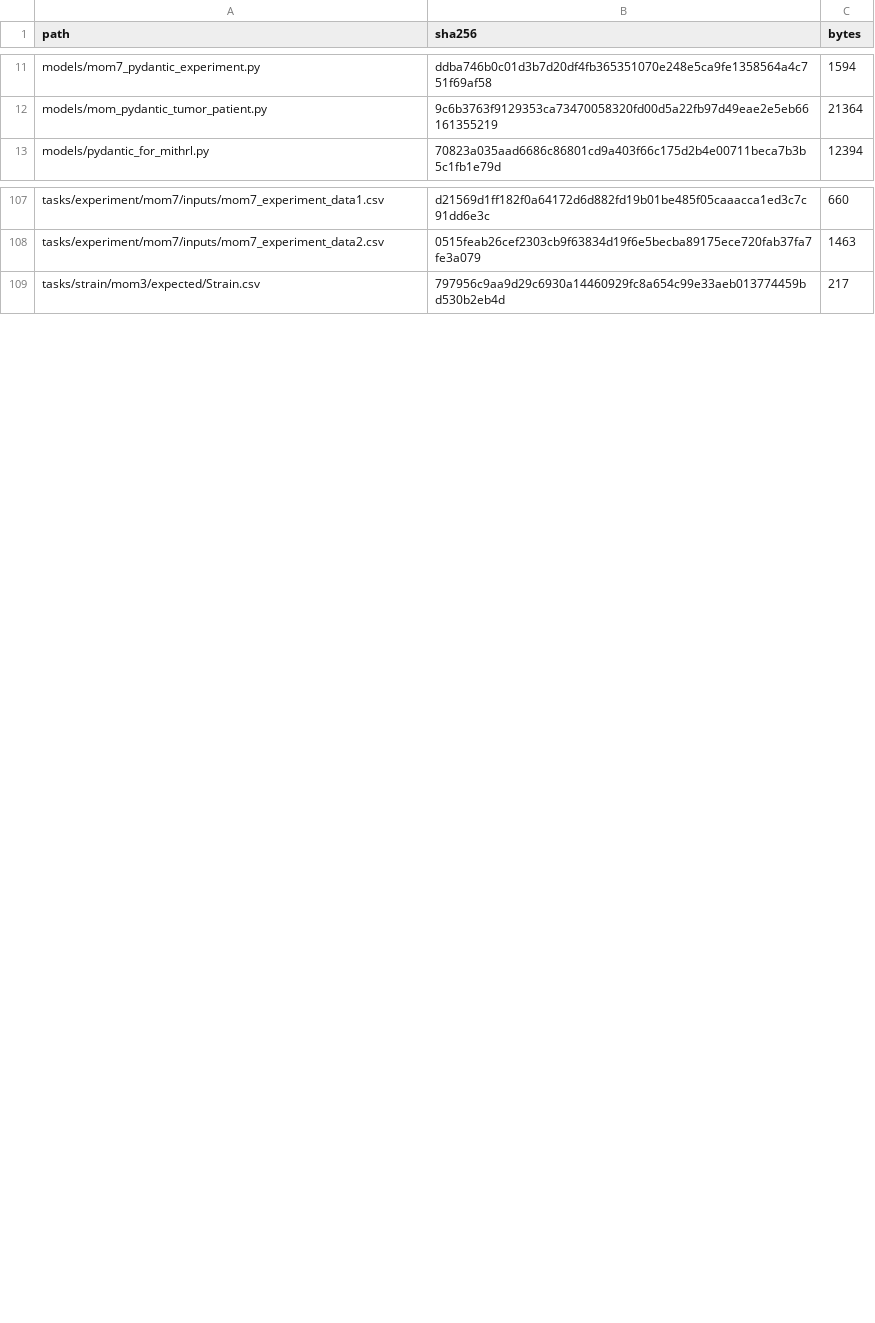
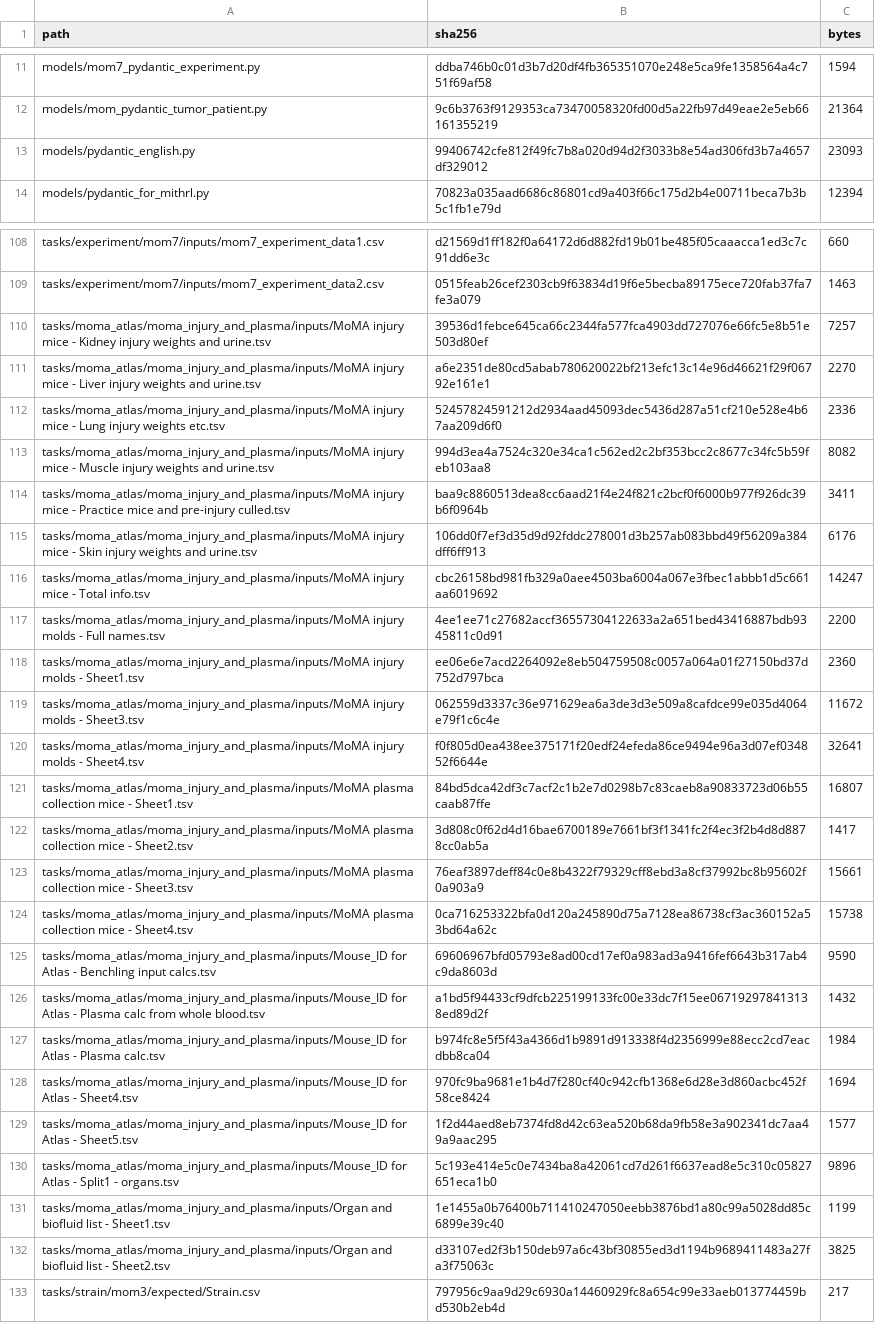
Before and after one commit to AqibHasnain/schema-coercion-bench, a CSV file: MANIFEST.csv, drawn as a sheet; only a part is shown, gaps mark what is left out; the diff names each change by its address in the sheet, - before the commit and + after, or states it on an @@ line.

```diff
--- a/MANIFEST.csv
+++ b/MANIFEST.csv
+row 13: models/pydantic_english.py | 99406742cfe812f49fc7b8a020d94d2f3033b8e54ad306fd3b7a4657df329012 | 23093
+row 110: tasks/moma_atlas/moma_injury_and_plasma/inputs/MoMA injury mice - Kidney injury weights and urine.tsv | 39536d1febce645ca66c2344fa577fca4903dd727076e66fc5e8b51e503d80ef | 7257
+row 111: tasks/moma_atlas/moma_injury_and_plasma/inputs/MoMA injury mice - Liver injury weights and urine.tsv | a6e2351de80cd5abab780620022bf213efc13c14e96d46621f29f06792e161e1 | 2270
+row 112: tasks/moma_atlas/moma_injury_and_plasma/inputs/MoMA injury mice - Lung injury weights etc.tsv | 52457824591212d2934aad45093dec5436d287a51cf210e528e4b67aa209d6f0 | 2336
+row 113: tasks/moma_atlas/moma_injury_and_plasma/inputs/MoMA injury mice - Muscle injury weights and urine.tsv | 994d3ea4a7524c320e34ca1c562ed2c2bf353bcc2c8677c34fc5b59feb103aa8 | 8082
+row 114: tasks/moma_atlas/moma_injury_and_plasma/inputs/MoMA injury mice - Practice mice and pre-injury culled.tsv | baa9c8860513dea8cc6aad21f4e24f821c2bcf0f6000b977f926dc39b6f0964b | 3411
+row 115: tasks/moma_atlas/moma_injury_and_plasma/inputs/MoMA injury mice - Skin injury weights and urine.tsv | 106dd0f7ef3d35d9d92fddc278001d3b257ab083bbd49f56209a384dff6ff913 | 6176
+row 116: tasks/moma_atlas/moma_injury_and_plasma/inputs/MoMA injury mice - Total info.tsv | cbc26158bd981fb329a0aee4503ba6004a067e3fbec1abbb1d5c661aa6019692 | 14247
+row 117: tasks/moma_atlas/moma_injury_and_plasma/inputs/MoMA injury molds - Full names.tsv | 4ee1ee71c27682accf36557304122633a2a651bed43416887bdb9345811c0d91 | 2200
+row 118: tasks/moma_atlas/moma_injury_and_plasma/inputs/MoMA injury molds - Sheet1.tsv | ee06e6e7acd2264092e8eb504759508c0057a064a01f27150bd37d752d797bca | 2360
+row 119: tasks/moma_atlas/moma_injury_and_plasma/inputs/MoMA injury molds - Sheet3.tsv | 062559d3337c36e971629ea6a3de3d3e509a8cafdce99e035d4064e79f1c6c4e | 11672
+row 120: tasks/moma_atlas/moma_injury_and_plasma/inputs/MoMA injury molds - Sheet4.tsv | f0f805d0ea438ee375171f20edf24efeda86ce9494e96a3d07ef034852f6644e | 32641
+row 121: tasks/moma_atlas/moma_injury_and_plasma/inputs/MoMA plasma collection mice - Sheet1.tsv | 84bd5dca42df3c7acf2c1b2e7d0298b7c83caeb8a90833723d06b55caab87ffe | 16807
+row 122: tasks/moma_atlas/moma_injury_and_plasma/inputs/MoMA plasma collection mice - Sheet2.tsv | 3d808c0f62d4d16bae6700189e7661bf3f1341fc2f4ec3f2b4d8d8878cc0ab5a | 1417
+row 123: tasks/moma_atlas/moma_injury_and_plasma/inputs/MoMA plasma collection mice - Sheet3.tsv | 76eaf3897deff84c0e8b4322f79329cff8ebd3a8cf37992bc8b95602f0a903a9 | 15661
+row 124: tasks/moma_atlas/moma_injury_and_plasma/inputs/MoMA plasma collection mice - Sheet4.tsv | 0ca716253322bfa0d120a245890d75a7128ea86738cf3ac360152a53bd64a62c | 15738
+row 125: tasks/moma_atlas/moma_injury_and_plasma/inputs/Mouse_ID for Atlas - Benchling input calcs.tsv | 69606967bfd05793e8ad00cd17ef0a983ad3a9416fef6643b317ab4c9da8603d | 9590
+row 126: tasks/moma_atlas/moma_injury_and_plasma/inputs/Mouse_ID for Atlas - Plasma calc from whole blood.tsv | a1bd5f94433cf9dfcb225199133fc00e33dc7f15ee067192978413138ed89d2f | 1432
+row 127: tasks/moma_atlas/moma_injury_and_plasma/inputs/Mouse_ID for Atlas - Plasma calc.tsv | b974fc8e5f5f43a4366d1b9891d913338f4d2356999e88ecc2cd7eacdbb8ca04 | 1984
+row 128: tasks/moma_atlas/moma_injury_and_plasma/inputs/Mouse_ID for Atlas - Sheet4.tsv | 970fc9ba9681e1b4d7f280cf40c942cfb1368e6d28e3d860acbc452f58ce8424 | 1694
+row 129: tasks/moma_atlas/moma_injury_and_plasma/inputs/Mouse_ID for Atlas - Sheet5.tsv | 1f2d44aed8eb7374fd8d42c63ea520b68da9fb58e3a902341dc7aa49a9aac295 | 1577
+row 130: tasks/moma_atlas/moma_injury_and_plasma/inputs/Mouse_ID for Atlas - Split1 - organs.tsv | 5c193e414e5c0e7434ba8a42061cd7d261f6637ead8e5c310c05827651eca1b0 | 9896
+row 131: tasks/moma_atlas/moma_injury_and_plasma/inputs/Organ and biofluid list - Sheet1.tsv | 1e1455a0b76400b711410247050eebb3876bd1a80c99a5028dd85c6899e39c40 | 1199
+row 132: tasks/moma_atlas/moma_injury_and_plasma/inputs/Organ and biofluid list - Sheet2.tsv | d33107ed2f3b150deb97a6c43bf30855ed3d1194b9689411483a27fa3f75063c | 3825
```
Also changed, not shown: 28 other files.
